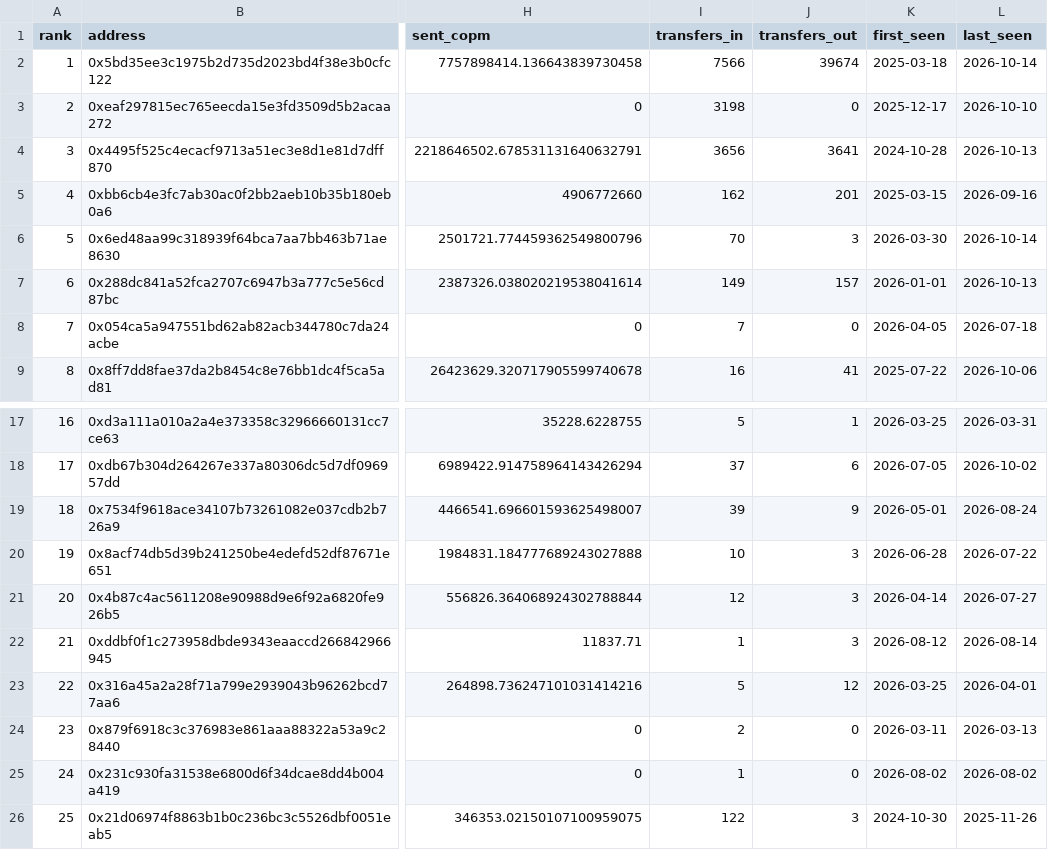
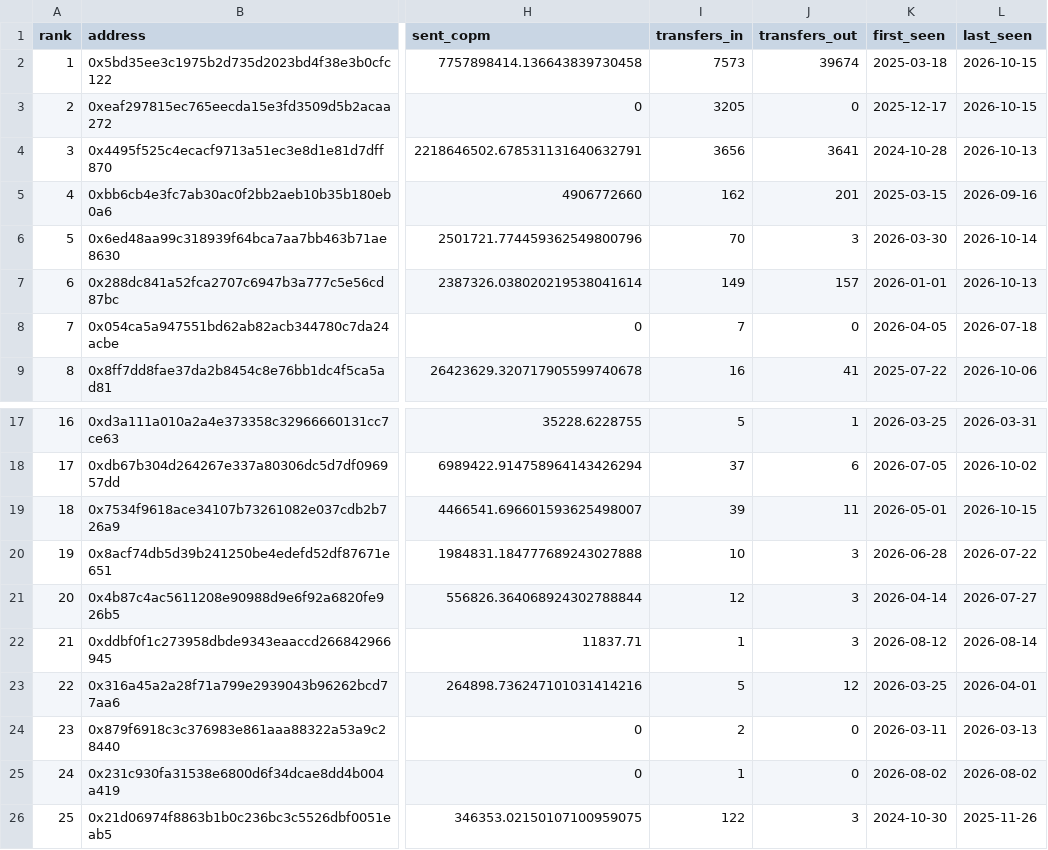
Before and after one commit to juansacdev/copm-onchain-analysis, a CSV file: data/celo/holders.csv, drawn as a sheet; only a part is shown, gaps mark what is left out; the diff names each change by its address in the sheet, - before the commit and + after, or states it on an @@ line.

```diff
--- a/data/celo/holders.csv
+++ b/data/celo/holders.csv
-I2 (transfers_in): 7566
+I2 (transfers_in): 7573
-L2 (last_seen): 2026-10-14
+L2 (last_seen): 2026-10-15
-I3 (transfers_in): 3198
+I3 (transfers_in): 3205
-L3 (last_seen): 2026-10-10
+L3 (last_seen): 2026-10-15
-J19 (transfers_out): 9
+J19 (transfers_out): 11
-L19 (last_seen): 2026-08-24
+L19 (last_seen): 2026-10-15
```
Also changed, not shown: data/celo/daily.csv, data/polygon/daily.csv, 16 other files.
